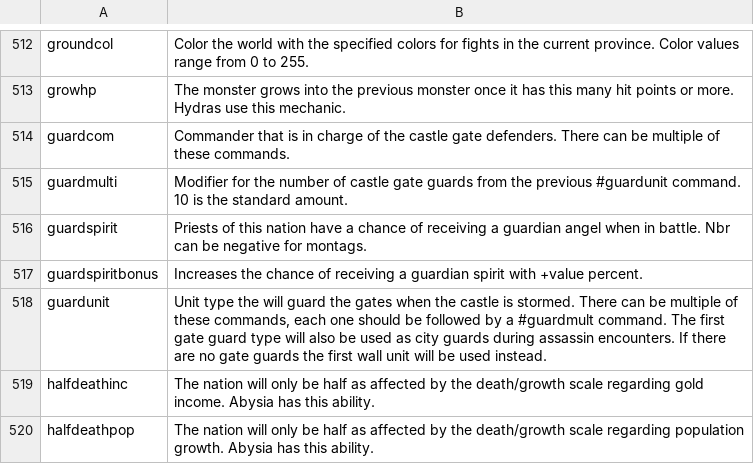
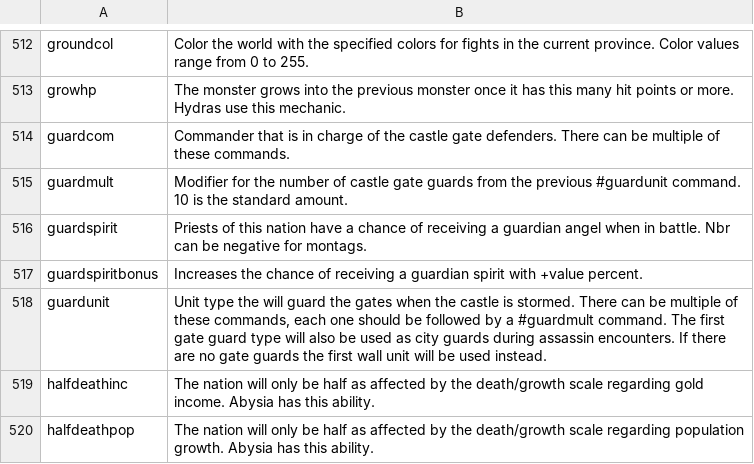
Before and after one commit to JTorKag/dominions-mod-support, a CSV file: Build_Scripts/commands.csv, drawn as a sheet; only a part is shown, gaps mark what is left out.

```diff
--- a/Build_Scripts/commands.csv
+++ b/Build_Scripts/commands.csv
@@ -514,3 +514,3 @@ growhp,The monster grows into the previous monster once it has this many hit poi
 guardcom,Commander that is in charge of the castle gate defenders. There can be multiple of these commands.
-guardmulti,Modifier for the number of castle gate guards from the previous #guardunit command. 10 is the standard amount.
+guardmult,Modifier for the number of castle gate guards from the previous #guardunit command. 10 is the standard amount.
 guardspirit,Priests of this nation have a chance of receiving a guardian angel when in battle. Nbr can be negative for montags.
```
Also changed, not shown: 8 other files.
